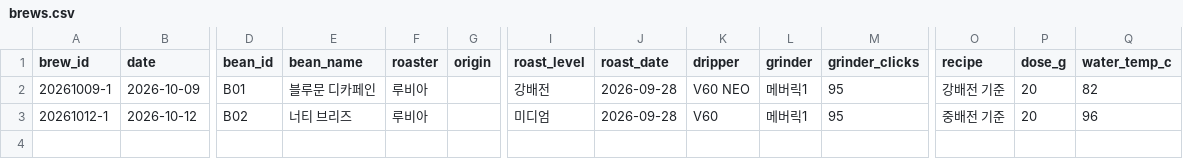
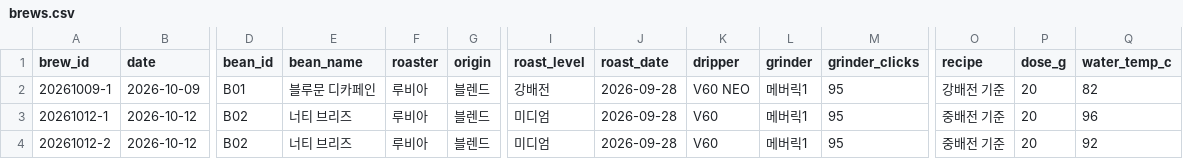
Before and after one commit to lucky-lake/business-agent-lab, a CSV file: drip-coffee/data/brews.csv, drawn as a sheet; only a part is shown, gaps mark what is left out; rows hold the shown columns only; the diff names each change by its address in the sheet, - before the commit and + after, or states it on an @@ line.

```diff
--- a/drip-coffee/data/brews.csv
+++ b/drip-coffee/data/brews.csv
-G2:G3 (origin): (empty)
+G2:G3 (origin): 블렌드
+row 4: 20261012-2 | 2026-10-12 | B02 | 너티 브리즈 | 루비아 | 블렌드 | 미디엄 | 2026-09-28 | V60 | 메버릭1 | 95 | 중배전 기준 | 20 | 92
```
